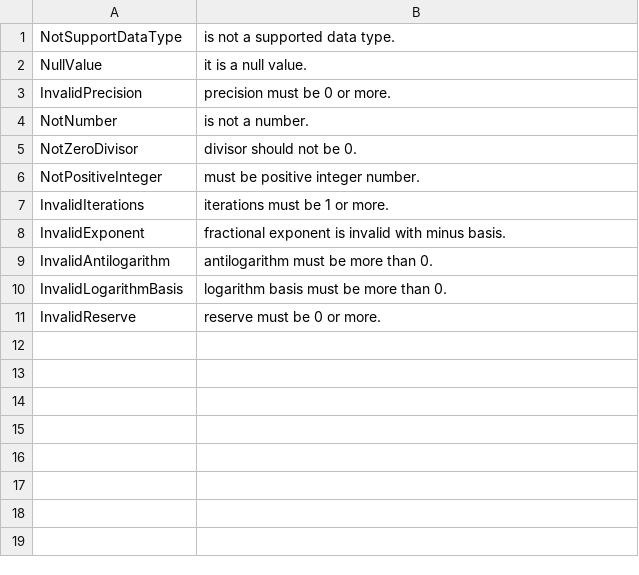
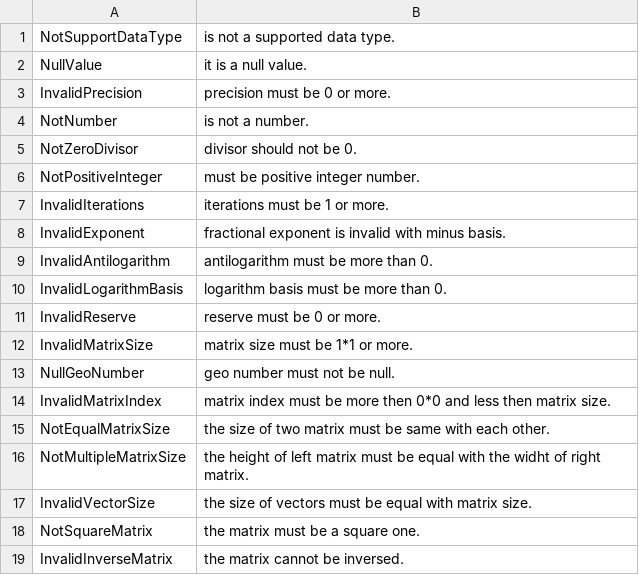
Before and after one commit to crosstimefish13/VectorTerrainMap, a CSV file: VectorTerrainMap/TerrainMapLibrary/Localization/Exception.csv, drawn as a sheet; the diff names each change by its address in the sheet, - before the commit and + after, or states it on an @@ line.

Commit message:
add GeoMatrix

```diff
--- a/VectorTerrainMap/TerrainMapLibrary/Localization/Exception.csv
+++ b/VectorTerrainMap/TerrainMapLibrary/Localization/Exception.csv
+row 12: InvalidMatrixSize | matrix size must be 1*1 or more.
+row 13: NullGeoNumber | geo number must not be null.
+row 14: InvalidMatrixIndex | matrix index must be more then 0*0 and less then matrix size.
+row 15: NotEqualMatrixSize | the size of two matrix must be same with each other.
+row 16: NotMultipleMatrixSize | the height of left matrix must be equal with the widht of right matrix.
+row 17: InvalidVectorSize | the size of vectors must be equal with matrix size.
+row 18: NotSquareMatrix | the matrix must be a square one.
+row 19: InvalidInverseMatrix | the matrix cannot be inversed.
```
Also changed, not shown: 3 other files.
